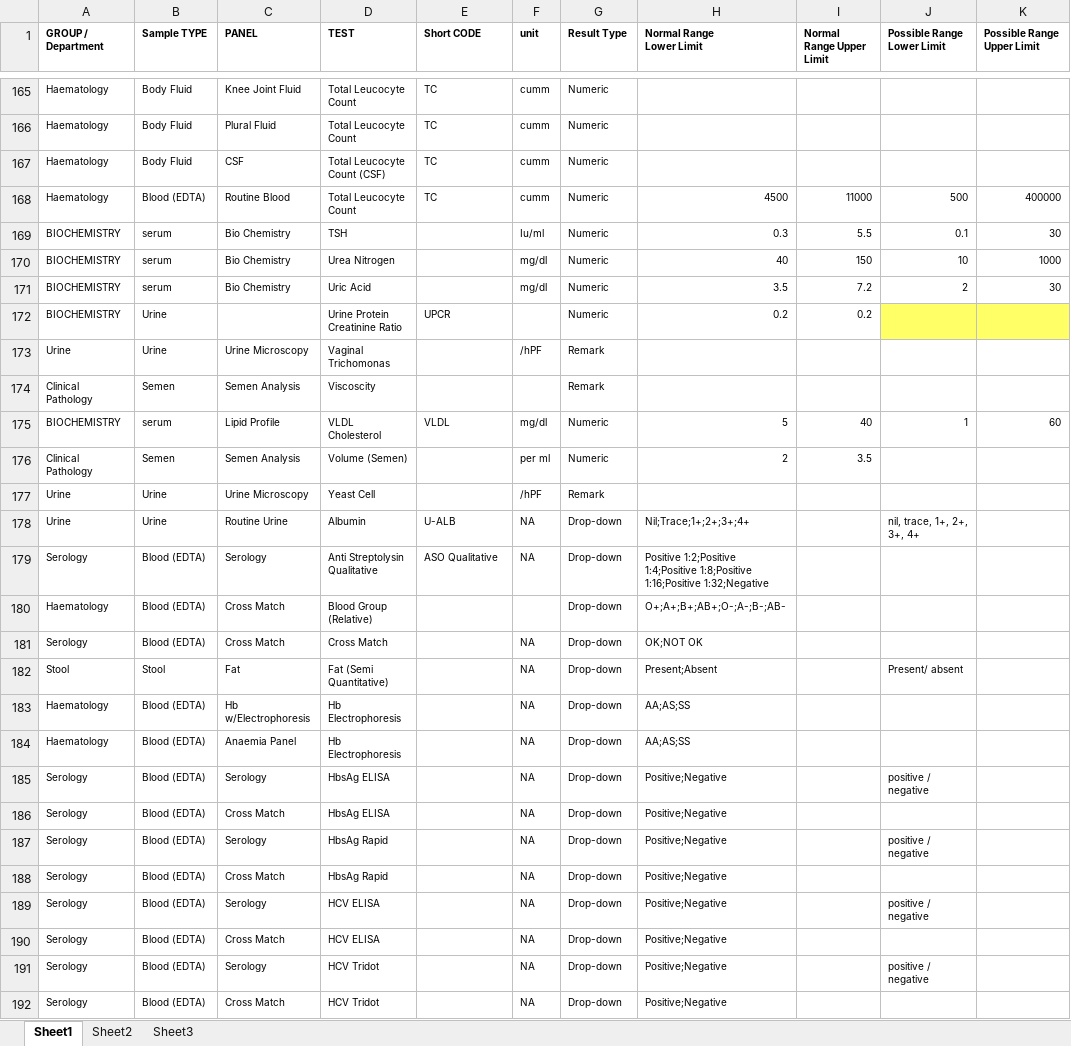
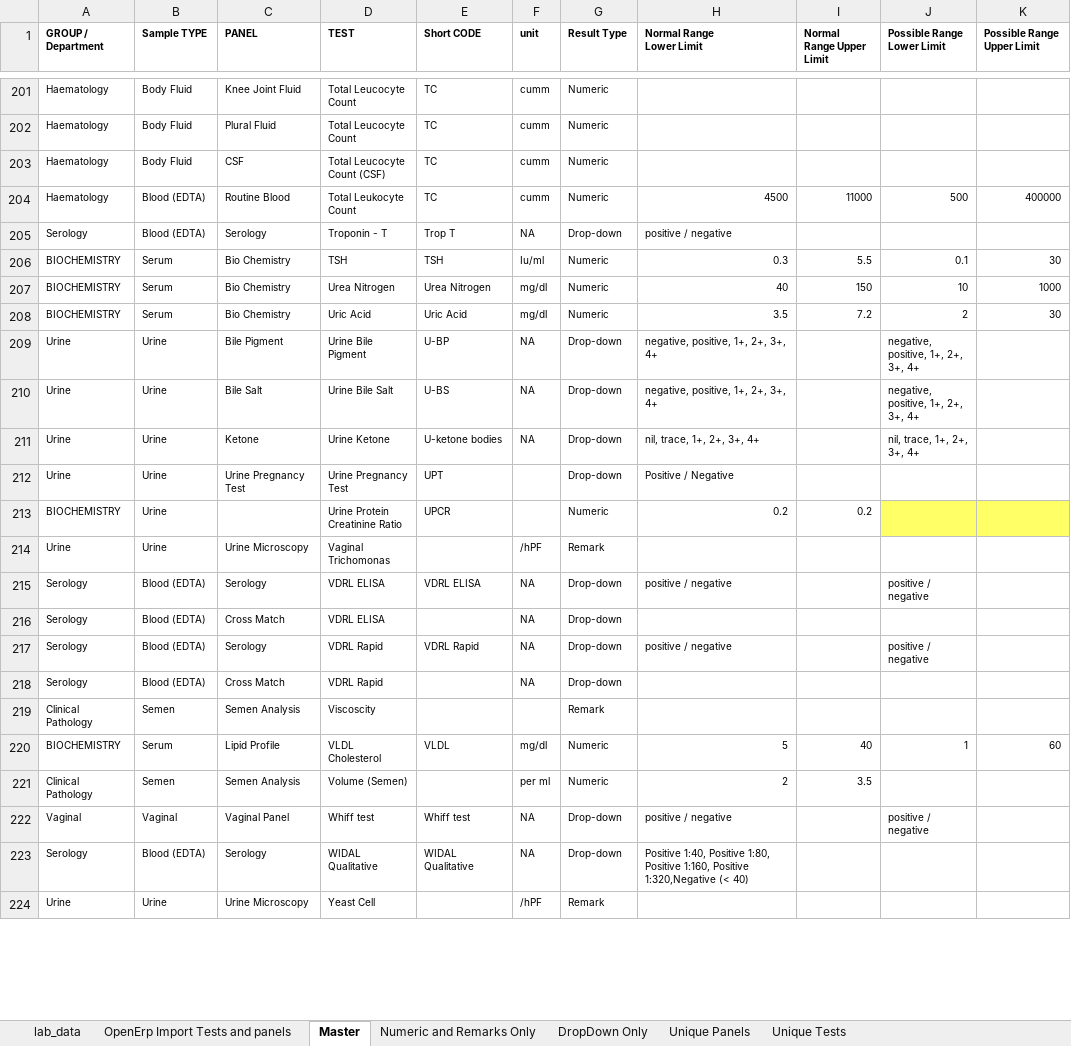
Before and after one commit to Bahmni/OpenElis, an Excel workbook: data_migration/lab_data.xlsx, sheet Master, drawn as a sheet; only a part is shown, gaps mark what is left out; values as stored, in another font and other column widths than the file's, no borders; removed rows and columns are numbered as before the commit, all else as after; the diff covers the shown part only; the diff names each change by its address in the sheet, - before the commit and + after, or states it on an @@ line.

Commit message:
Banka | Fixed perl script for cases where there is no panel name.         Added new tests & panel.

```diff
--- a/data_migration/lab_data.xlsx (sheet Master)
+++ b/data_migration/lab_data.xlsx (sheet Master)
-sheet tab: Sheet1
+sheet tab: Master
-sheet tab: Sheet2
-sheet tab: Sheet3
+sheet tab: lab_data
+sheet tab: OpenErp Import Tests and panels
+sheet tab: Numeric and Remarks Only
+sheet tab: DropDown Only
+sheet tab: Unique Panels
+sheet tab: Unique Tests
-D204 (TEST): Total Leucocyte Count
+D204 (TEST): Total Leukocyte Count
+row 205: Serology | Blood (EDTA) | Serology | Troponin - T | Trop T | NA | Drop-down | positive / negative
-B206:B208 (Sample TYPE): serum
+B206:B208 (Sample TYPE): Serum
-E206 (Short CODE): (empty)
+E206 (Short CODE): TSH
-E207 (Short CODE): (empty)
+E207 (Short CODE): Urea Nitrogen
-E208 (Short CODE): (empty)
+E208 (Short CODE): Uric Acid
+row 209: Urine | Urine | Bile Pigment | Urine Bile Pigment | U-BP | NA | Drop-down | negative, positive, 1+, 2+, 3+, 4+ |  | negative, positive, 1+, 2+, 3+, 4+
+row 210: Urine | Urine | Bile Salt | Urine Bile Salt | U-BS | NA | Drop-down | negative, positive, 1+, 2+, 3+, 4+ |  | negative, positive, 1+, 2+, 3+, 4+
+row 211: Urine | Urine | Ketone | Urine Ketone | U-ketone bodies | NA | Drop-down | nil, trace, 1+, 2+, 3+, 4+ |  | nil, trace, 1+, 2+, 3+, 4+
+row 212: Urine | Urine | Urine Pregnancy Test | Urine Pregnancy Test | UPT |  | Drop-down | Positive / Negative
+row 215: Serology | Blood (EDTA) | Serology | VDRL ELISA | VDRL ELISA | NA | Drop-down | positive / negative |  | positive / negative
+row 216: Serology | Blood (EDTA) | Cross Match | VDRL ELISA |  | NA | Drop-down
+row 217: Serology | Blood (EDTA) | Serology | VDRL Rapid | VDRL Rapid | NA | Drop-down | positive / negative |  | positive / negative
+row 218: Serology | Blood (EDTA) | Cross Match | VDRL Rapid |  | NA | Drop-down
-B220 (Sample TYPE): serum
+B220 (Sample TYPE): Serum
+row 222: Vaginal | Vaginal | Vaginal Panel | Whiff test | Whiff test | NA | Drop-down | positive / negative |  | positive / negative
+row 223: Serology | Blood (EDTA) | Serology | WIDAL Qualitative | WIDAL Qualitative | NA | Drop-down | Positive 1:40, Positive 1:80, Positive 1:160, Positive 1:320,Negative (< 40)
-row 178: Urine | Urine | Routine Urine | Albumin | U-ALB | NA | Drop-down | Nil;Trace;1+;2+;3+;4+ |  | nil, trace, 1+, 2+, 3+, 4+
-row 179: Serology | Blood (EDTA) | Serology | Anti Streptolysin Qualitative | ASO Qualitative | NA | Drop-down | Positive 1:2;Positive 1:4;Positive 1:8;Positive 1:16;Positive 1:32;Negative
-row 180: Haematology | Blood (EDTA) | Cross Match | Blood Group (Relative) |  |  | Drop-down | O+;A+;B+;AB+;O-;A-;B-;AB-
-row 181: Serology | Blood (EDTA) | Cross Match | Cross Match |  | NA | Drop-down | OK;NOT OK
-row 182: Stool | Stool | Fat | Fat (Semi Quantitative) |  | NA | Drop-down | Present;Absent |  | Present/ absent
-row 183: Haematology | Blood (EDTA) | Hb w/Electrophoresis | Hb Electrophoresis |  | NA | Drop-down | AA;AS;SS
-row 184: Haematology | Blood (EDTA) | Anaemia Panel | Hb Electrophoresis |  | NA | Drop-down | AA;AS;SS
-row 185: Serology | Blood (EDTA) | Serology | HbsAg ELISA |  | NA | Drop-down | Positive;Negative |  | positive / negative
-row 186: Serology | Blood (EDTA) | Cross Match | HbsAg ELISA |  | NA | Drop-down | Positive;Negative
-row 187: Serology | Blood (EDTA) | Serology | HbsAg Rapid |  | NA | Drop-down | Positive;Negative |  | positive / negative
-row 188: Serology | Blood (EDTA) | Cross Match | HbsAg Rapid |  | NA | Drop-down | Positive;Negative
-row 189: Serology | Blood (EDTA) | Serology | HCV ELISA |  | NA | Drop-down | Positive;Negative |  | positive / negative
-row 190: Serology | Blood (EDTA) | Cross Match | HCV ELISA |  | NA | Drop-down | Positive;Negative
-row 191: Serology | Blood (EDTA) | Serology | HCV Tridot |  | NA | Drop-down | Positive;Negative |  | positive / negative
-row 192: Serology | Blood (EDTA) | Cross Match | HCV Tridot |  | NA | Drop-down | Positive;Negative
```
Also changed, not shown: 44 added rows, 32 removed rows and 144 edited cells elsewhere in this sheet, hidden cells, 2 other files.
